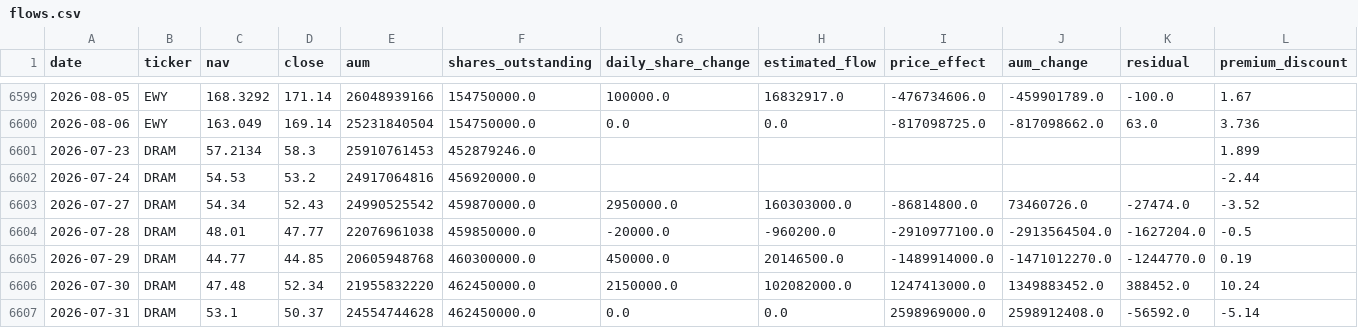
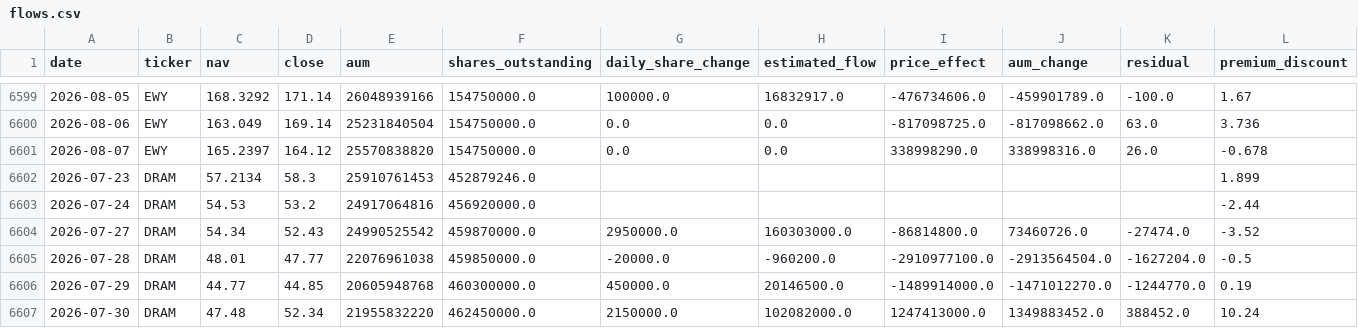
Before and after one commit to winner02-spec/ewy-dram-flow-dashboard-, a CSV file: data/flows.csv, drawn as a sheet; only a part is shown, gaps mark what is left out; the shorter side is filled out with more unchanged rows; rows hold the shown columns only; the diff names each change by its address in the sheet, - before the commit and + after, or states it on an @@ line.

Commit message:
data: 2026-08-08

```diff
--- a/data/flows.csv
+++ b/data/flows.csv
+row 6601: 2026-08-07 | EWY | 165.2397 | 164.12 | 25570838820 | 154750000.0 | 0.0 | 0.0 | 338998290.0 | 338998316.0 | 26.0 | -0.678
```
Also changed, not shown: 2 other files.
